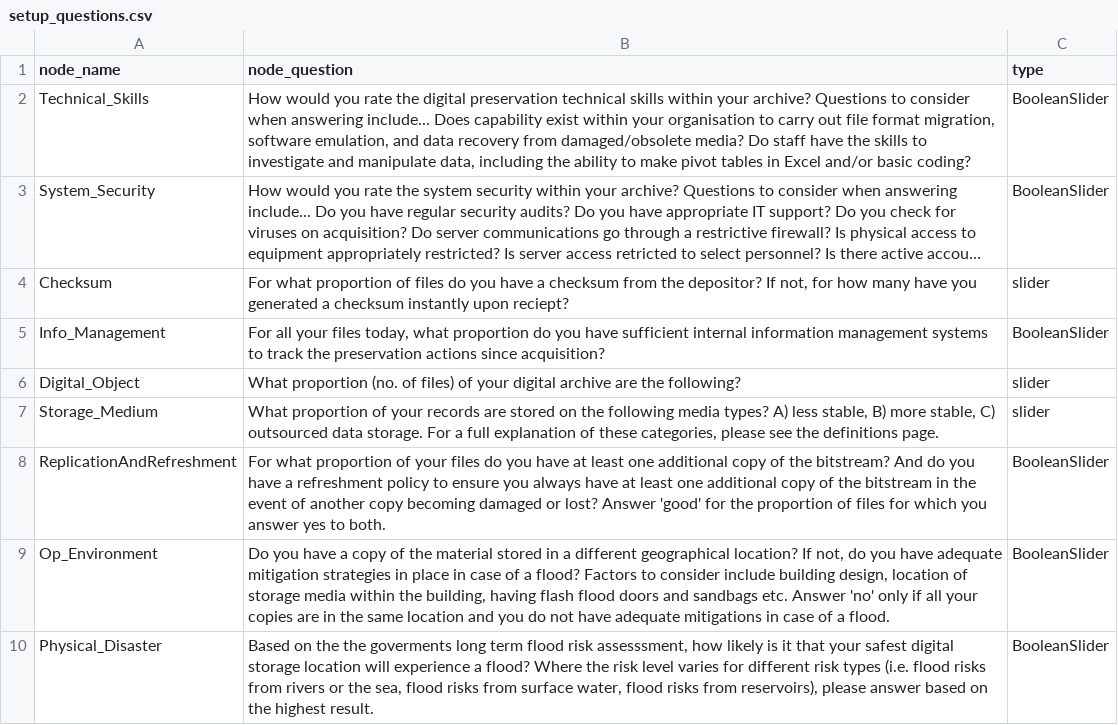
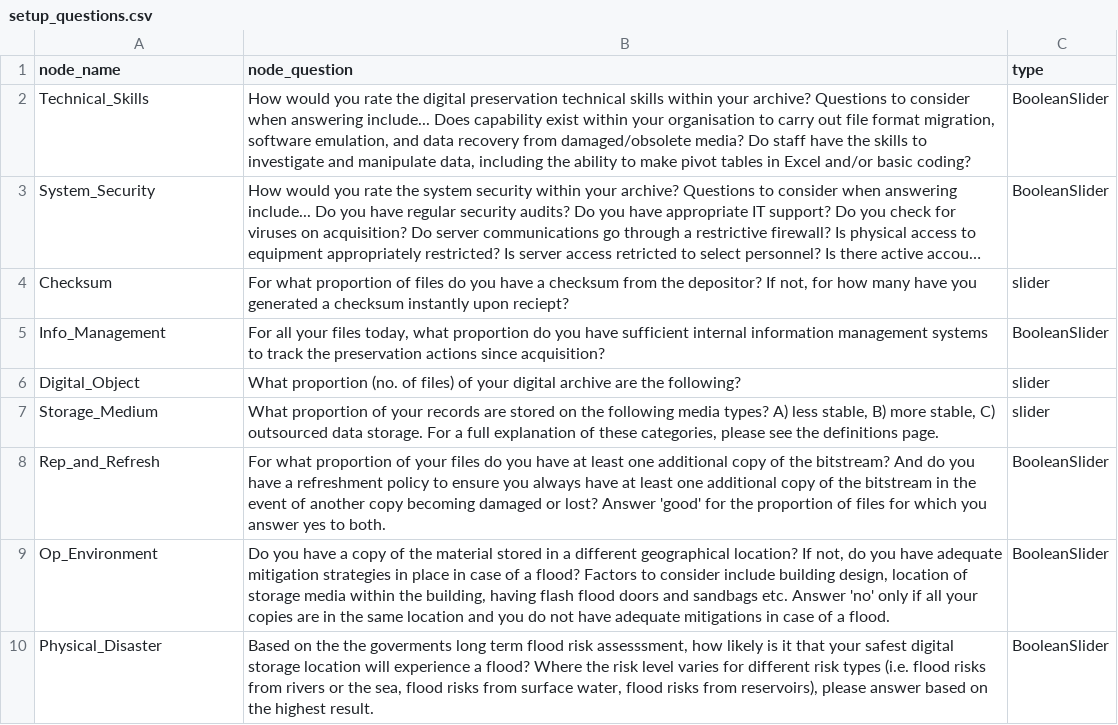
Before and after one commit to nationalarchives/DiAGRAM, a CSV file: setup_questions.csv, drawn as a sheet; long unchanged cells end in ….

```diff
--- a/setup_questions.csv
+++ b/setup_questions.csv
@@ -7,3 +7,3 @@ Digital_Object,What proportion (no. of files) of your digital archive are the fo
 Storage_Medium,"What proportion of your records are stored on the following media types? A) less stable, B) more stable, C) outsourced data storage. For a full explanation of these categories, please see the definitions page.",slider
-ReplicationAndRefreshment,For what proportion of your files do you have at least one additional copy of the bitstream? And do you have a refreshment policy to ensure you always have at least one additional copy of the bitstream in the event of another copy becoming damaged or lost? Answer 'good' for the proportion of files for which you answer yes to both. ,BooleanSlider
+Rep_and_Refresh,For what proportion of your files do you have at least one additional copy of the bitstream? And do you have a refreshment policy to ensure you always have at least one additional copy of the bitstream in the event of another copy becoming damaged or lost? Answer 'good' for the proportion of files for which you answer yes to both. ,BooleanSlider
 Op_Environment,"Do you have a copy of the material stored in a different geographical location? If not, do you have adequate mitigation strategies in place in case of a flood? Factors to consider include building design, location of storage media within the building, having flash flood doors and sandbags etc. Answer 'no' only if all your copies are in the same location and you do not have adequate mitigations in case of a flood.",BooleanSlider
```
Also changed, not shown: node_information.csv, node_states.csv, 4 other files.
